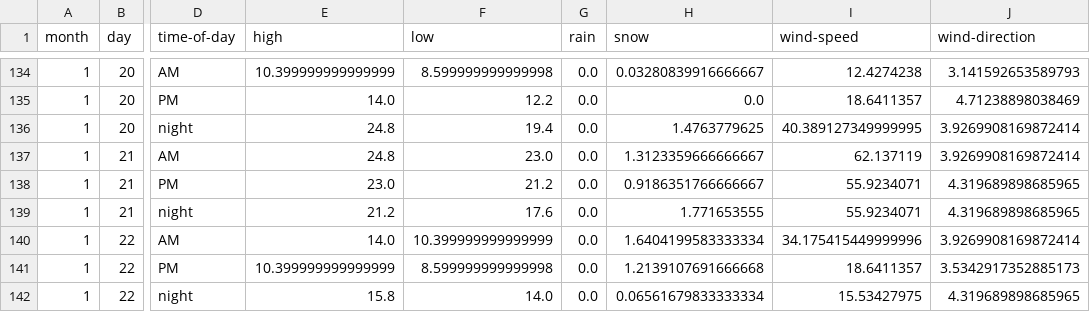
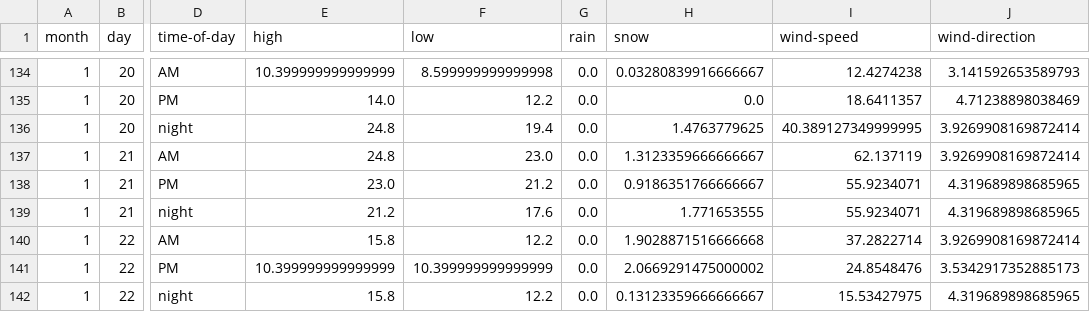
Before and after one commit to psathyrella/weatherhistory, a CSV file: mtwx/Mount-Baker-3285.csv, drawn as a sheet; only a part is shown, gaps mark what is left out; the diff names each change by its address in the sheet, - before the commit and + after, or states it on an @@ line.

```diff
--- a/mtwx/Mount-Baker-3285.csv
+++ b/mtwx/Mount-Baker-3285.csv
-E140 (high): 14.0
+E140 (high): 15.8
-F140 (low): 10.399999999999999
+F140 (low): 12.2
-H140 (snow): 1.6404199583333334
+H140 (snow): 1.9028871516666668
-I140 (wind-speed): 34.175415449999996
+I140 (wind-speed): 37.2822714
-F141 (low): 8.599999999999998
+F141 (low): 10.399999999999999
-H141 (snow): 1.2139107691666668
+H141 (snow): 2.0669291475000002
-I141 (wind-speed): 18.6411357
+I141 (wind-speed): 24.8548476
-F142 (low): 14.0
+F142 (low): 12.2
-H142 (snow): 0.06561679833333334
+H142 (snow): 0.13123359666666667
```
Also changed, not shown: mtwx/Big-Four-Mountain-1878.csv, mtwx/Luna-Peak-Washington-2533.csv, 19 other files.
